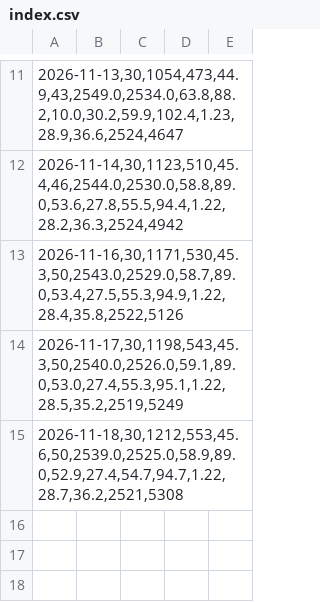
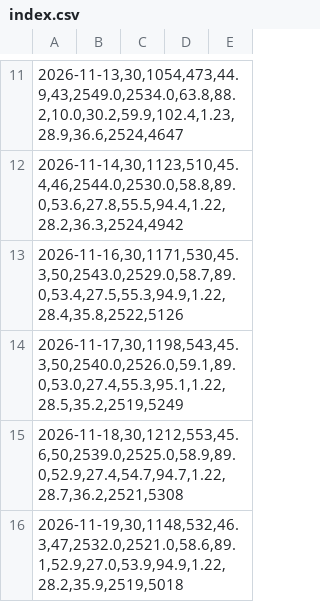
Before and after one commit to Ayrat1986/Analyze, a CSV file: reports/ai_export/index.csv, drawn as a sheet; only a part is shown, gaps mark what is left out; the diff names each change by its address in the sheet, - before the commit and + after, or states it on an @@ line.

```diff
--- a/reports/ai_export/index.csv
+++ b/reports/ai_export/index.csv
+row 16: 2026-11-19,30,1148,532,46.3,47,2532.0,2521.0,58.6,89.1,52.9,27.0,53.9,94.9,1.22,28.2,35.9,2519,5018
```
Also changed, not shown: reports/deck_latest.csv, 29 other files.
